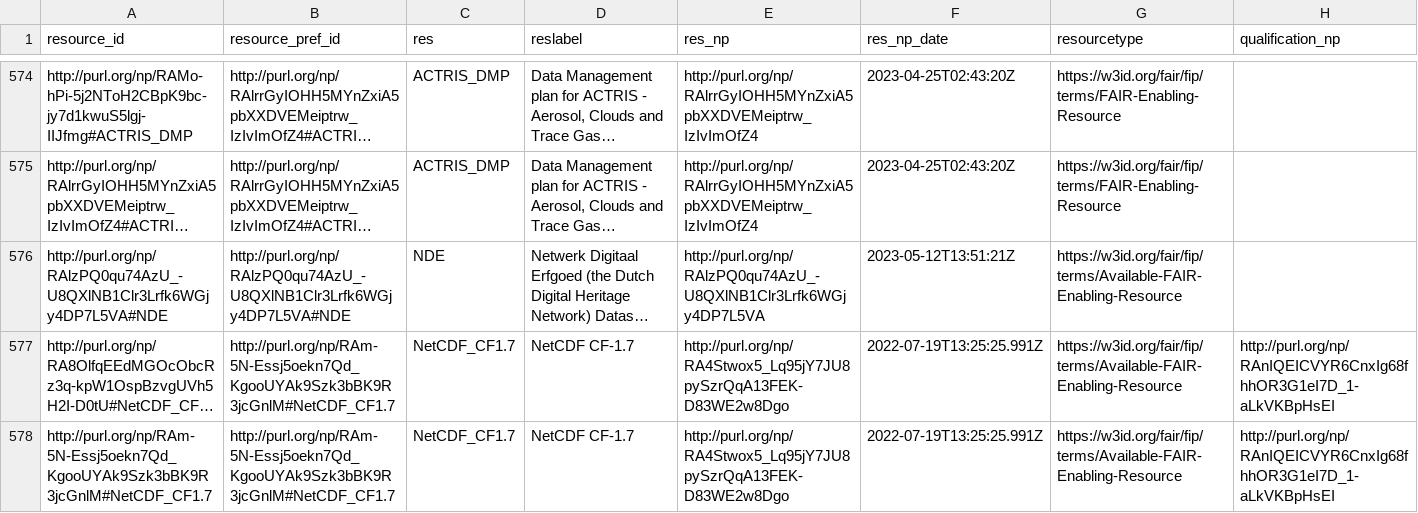
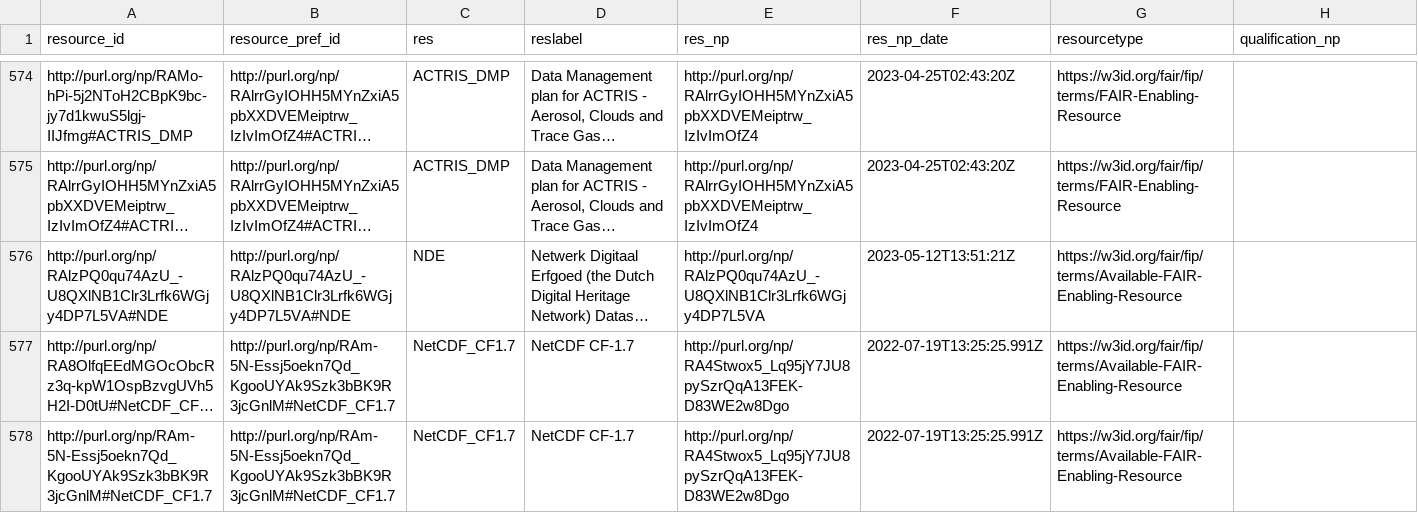
Before and after one commit to peta-pico/dsw-nanopub-api, a CSV file: tables/resource_ids.csv, drawn as a sheet; only a part is shown, gaps mark what is left out; long unchanged cells end in …; the diff covers the shown part only; the diff names each change by its address in the sheet, - before the commit and + after, or states it on an @@ line.

```diff
--- a/tables/resource_ids.csv
+++ b/tables/resource_ids.csv
-H577:H578 (qualification_np): http://purl.org/np/RAnIQEICVYR6CnxIg68fhhOR3G1eI7D_1-aLkVKBpHsEI
+H577:H578 (qualification_np): (empty)
```
Also changed, not shown: 5 added rows, 1 removed row and 5 edited cells elsewhere in this file, 2 other files.
